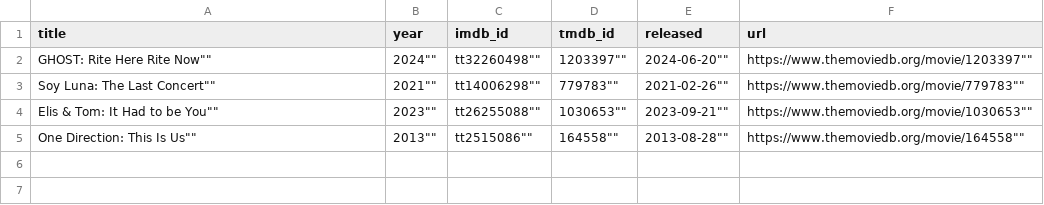
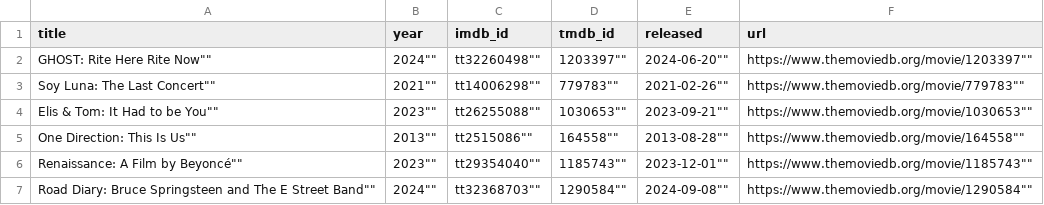
Before and after one commit to ThatMovieGuyOriginal/movie-feeds, a CSV file: movies/previously_used_movies.csv, drawn as a sheet.

```diff
--- a/movies/previously_used_movies.csv
+++ b/movies/previously_used_movies.csv
@@ -5 +5,3 @@ title,year,imdb_id,tmdb_id,released,url
 ""One Direction: This Is Us"",""2013"",""tt2515086"",""164558"",""2013-08-28"",""https://www.themoviedb.org/movie/164558""
+""Renaissance: A Film by Beyoncé"",""2023"",""tt29354040"",""1185743"",""2023-12-01"",""https://www.themoviedb.org/movie/1185743""
+""Road Diary: Bruce Springsteen and The E Street Band"",""2024"",""tt32368703"",""1290584"",""2024-09-08"",""https://www.themoviedb.org/movie/1290584""
```
Also changed, not shown: movies/daily_discovery.csv.
